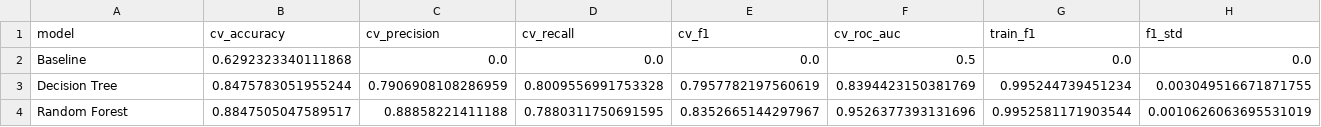
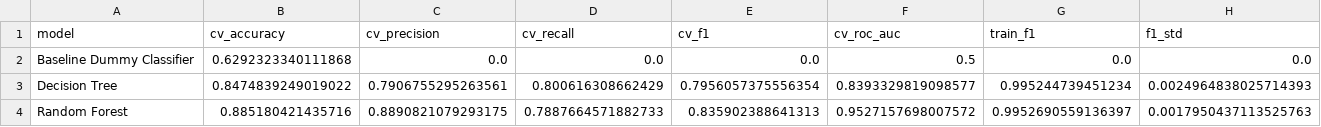
Before and after one commit to srimangithubin/Hotel_cancellation_using_Decision_Tree_and_Random_Forest, a CSV file: reports/cv_results_before_tuning.csv, drawn as a sheet.

Commit message:
models output

```diff
--- a/reports/cv_results_before_tuning.csv
+++ b/reports/cv_results_before_tuning.csv
@@ -1,4 +1,4 @@
 model,cv_accuracy,cv_precision,cv_recall,cv_f1,cv_roc_auc,train_f1,f1_std
-Baseline,0.6292323340111868,0.0,0.0,0.0,0.5,0.0,0.0
-Decision Tree,0.8475783051955244,0.7906908108286959,0.8009556991753328,0.7957782197560619,0.8394423150381769,0.995244739451234,0.003049516671871755
-Random Forest,0.8847505047589517,0.88858221411188,0.7880311750691595,0.8352665144297967,0.9526377393131696,0.9952581171903544,0.0010626063695531019
+Baseline Dummy Classifier,0.6292323340111868,0.0,0.0,0.0,0.5,0.0,0.0
+Decision Tree,0.8474839249019022,0.7906755295263561,0.800616308662429,0.7956057375556354,0.8393329819098577,0.995244739451234,0.0024964838025714393
+Random Forest,0.885180421435716,0.8890821079293175,0.7887664571882733,0.835902388641313,0.9527157698007572,0.9952690559136397,0.0017950437113525763
```
Also changed, not shown: reports/feature_importance.csv, 6 other files.
